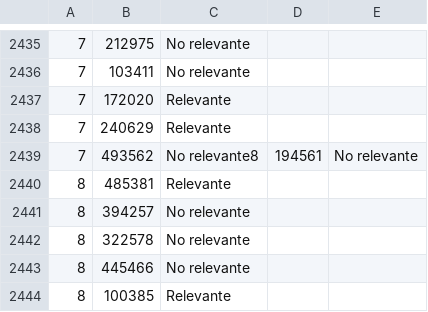
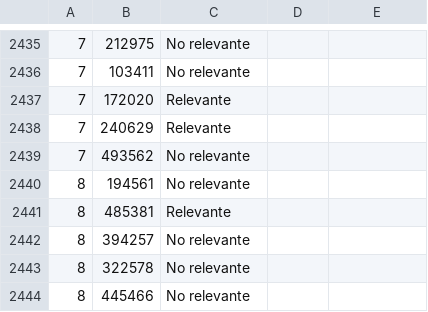
Before and after one commit to citiususc/ludosym, a CSV file: outputs/gpt-4.csv, drawn as a sheet; only a part is shown, gaps mark what is left out; the shorter side is filled out with more unchanged rows.

```diff
--- a/outputs/gpt-4.csv
+++ b/outputs/gpt-4.csv
@@ -2438,3 +2438,4 @@
 7,240629,Relevante
-7,493562,No relevante8,194561,No relevante
+7,493562,No relevante
+8,194561,No relevante
 8,485381,Relevante
```
Also changed, not shown: 1 other file.
